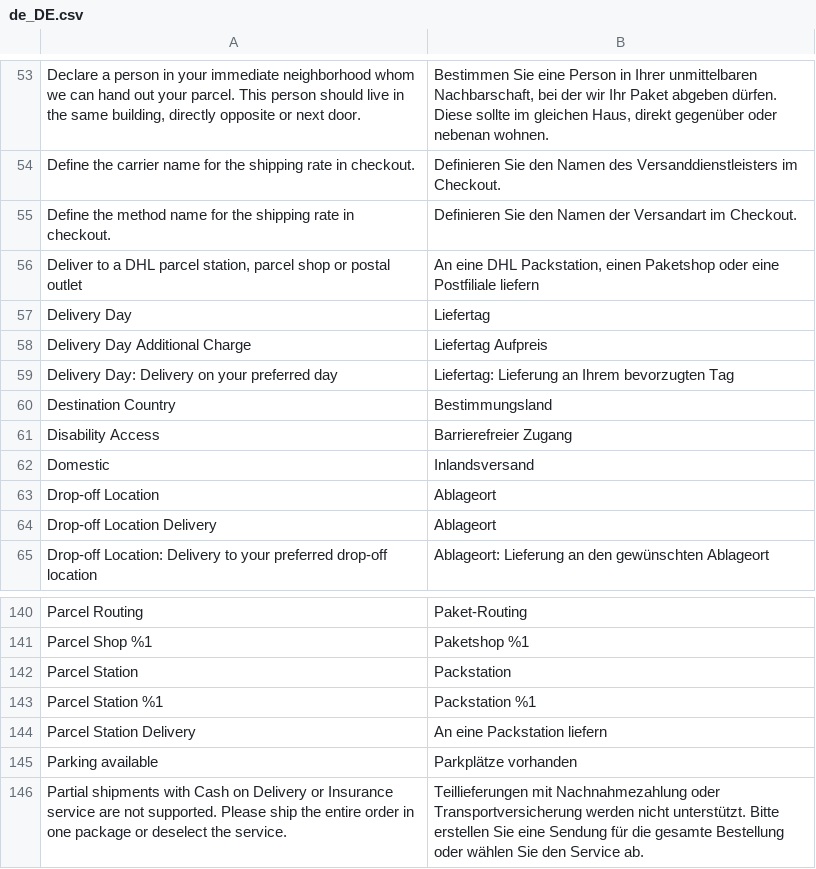
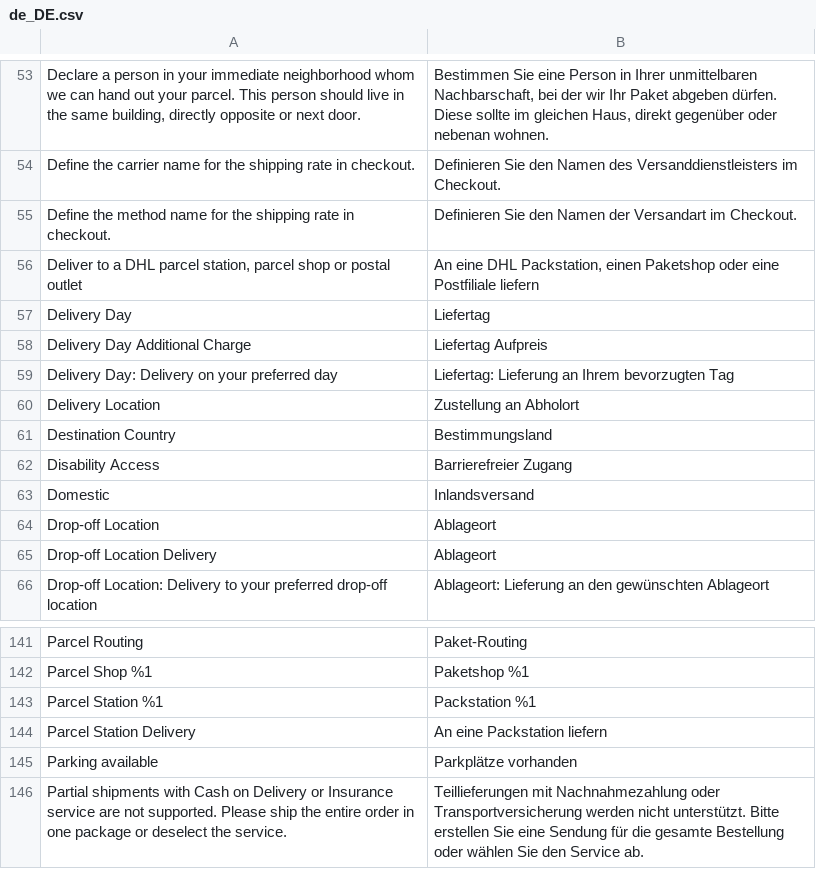
Before and after one commit to netresearch/dhl-module-carrier-paket, a CSV file: i18n/de_DE.csv, drawn as a sheet; only a part is shown, gaps mark what is left out; removed rows and columns are numbered as before the commit, all else as after; the diff names each change by its address in the sheet, - before the commit and + after, or states it on an @@ line.

Commit message:
DHLGW-1239: update delivery location labels

```diff
--- a/i18n/de_DE.csv
+++ b/i18n/de_DE.csv
+row 60: Delivery Location | Zustellung an Abholort
-row 142: Parcel Station | Packstation
```
Also changed, not shown: i18n/en_US.csv, 2 other files.
